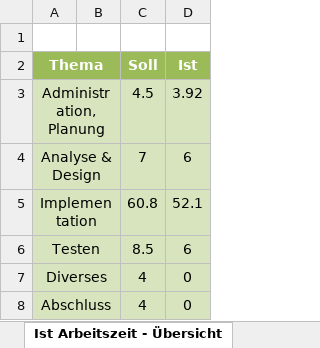
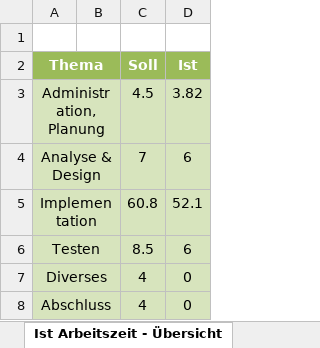
Before and after one commit to natascha20/Memory-Collector, an Excel workbook: docs/Zeitplanung.xlsx, sheet Ist Arbeitszeit - Übersicht, drawn as a sheet; values as stored, in another font and other column widths than the file's, no borders; charts and pictures not drawn; the diff names each change by its address in the sheet, - before the commit and + after, or states it on an @@ line.

```diff
--- a/docs/Zeitplanung.xlsx (sheet Ist Arbeitszeit - Übersicht)
+++ b/docs/Zeitplanung.xlsx (sheet Ist Arbeitszeit - Übersicht)
-D3 (Ist): 3.92
+D3 (Ist): 3.82
```
Also changed, not shown: sheet Zeitplanung, charts or pictures.
